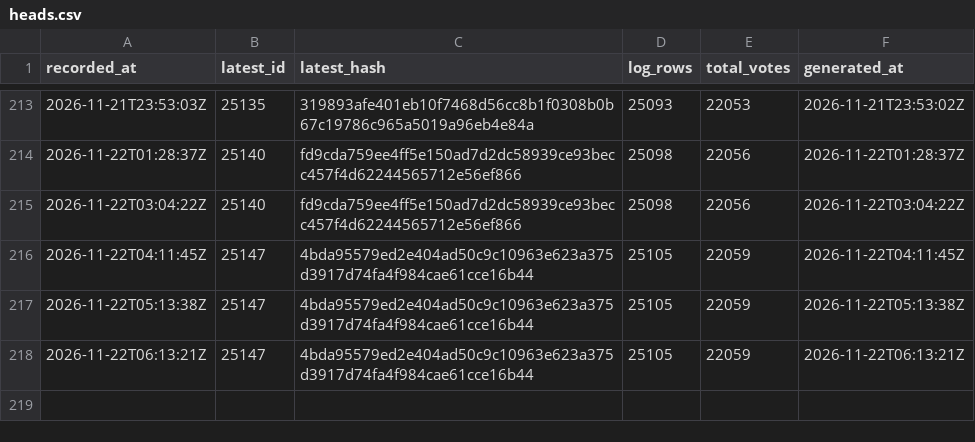
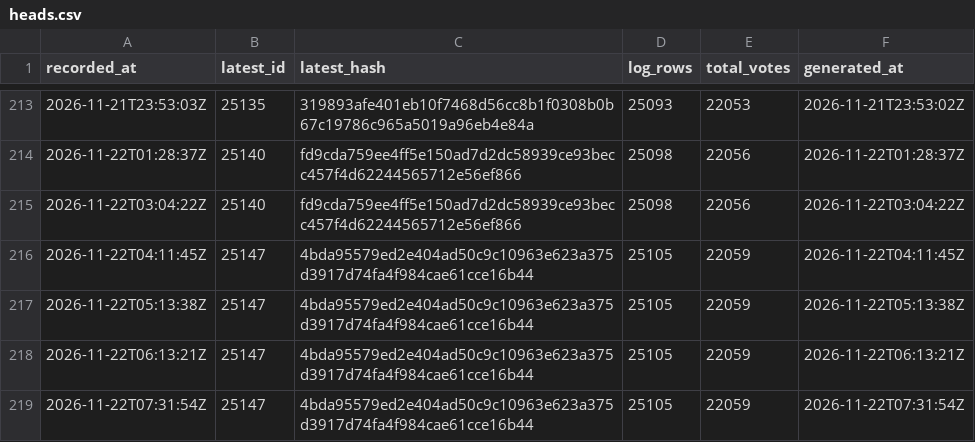
Before and after one commit to listastudentore-afk/lista-studentore-audit, a CSV file: heads.csv, drawn as a sheet; only a part is shown, gaps mark what is left out; the diff names each change by its address in the sheet, - before the commit and + after, or states it on an @@ line.

```diff
--- a/heads.csv
+++ b/heads.csv
+row 219: 2026-11-22T07:31:54Z | 25147 | 4bda95579ed2e404ad50c9c10963e623a375d3917d74fa4f984cae61cce16b44 | 25105 | 22059 | 2026-11-22T07:31:54Z
```
Also changed, not shown: tirana-heads.csv, 1 other file.
